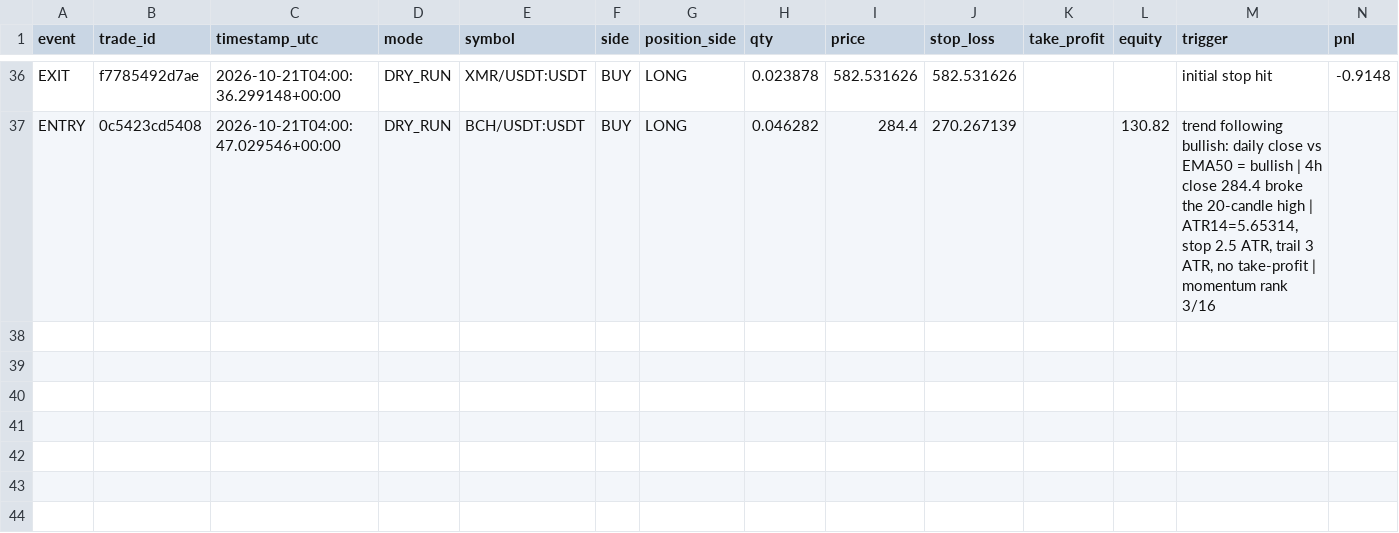
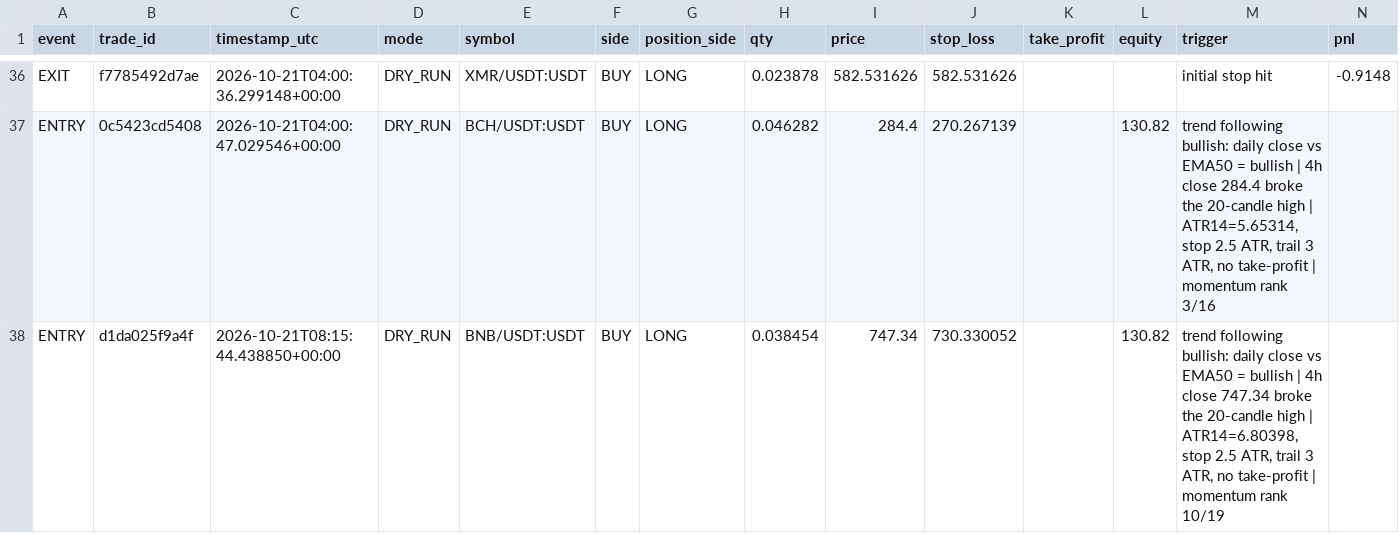
Before and after one commit to MatveevIlya1995/bingx-trend-pullback-bot, a CSV file: data/trades.csv, drawn as a sheet; only a part is shown, gaps mark what is left out; rows hold the shown columns only; the diff names each change by its address in the sheet, - before the commit and + after, or states it on an @@ line.

```diff
--- a/data/trades.csv
+++ b/data/trades.csv
+row 38: ENTRY | d1da025f9a4f | 2026-10-21T08:15:44.438850+00:00 | DRY_RUN | BNB/USDT:USDT | BUY | LONG | 0.038454 | 747.34 | 730.330052 |  | 130.82 | trend following bullish: daily close vs EMA50 = bullish | 4h close 747.34 broke the 20-candle high | ATR14=6.80398, stop 2.5 ATR, trail 3 ATR, no take-profit | momentum rank 10/19
```
Also changed, not shown: 1 other file.
